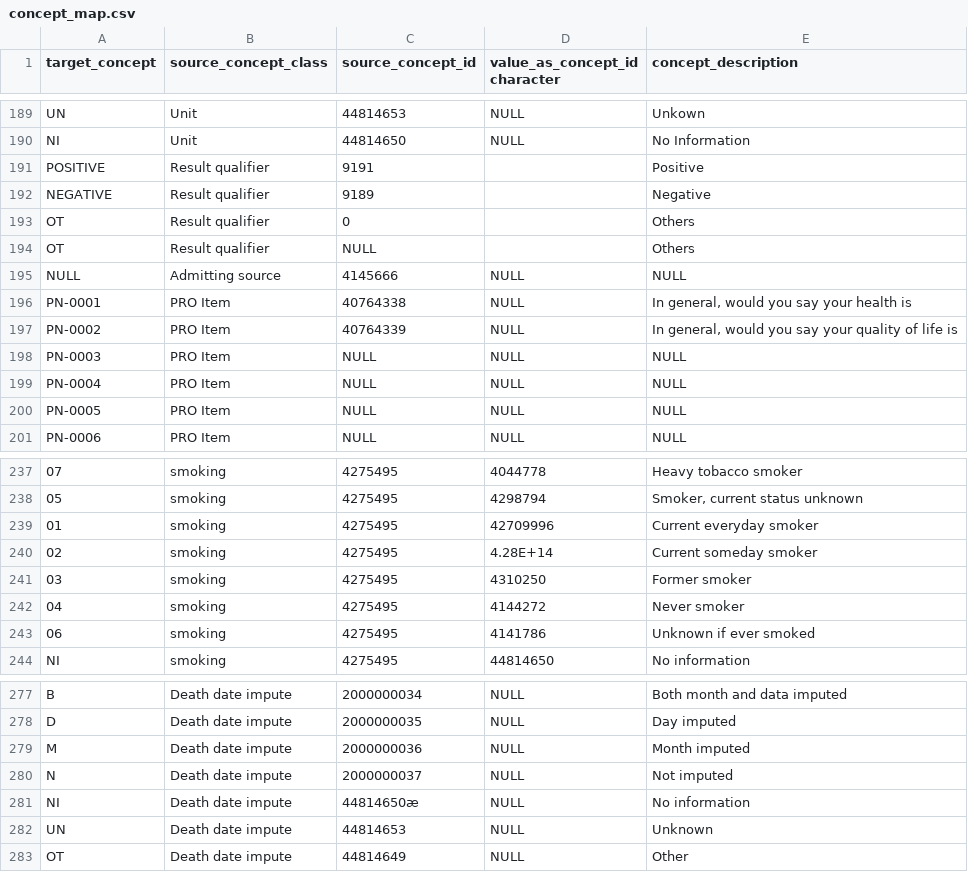
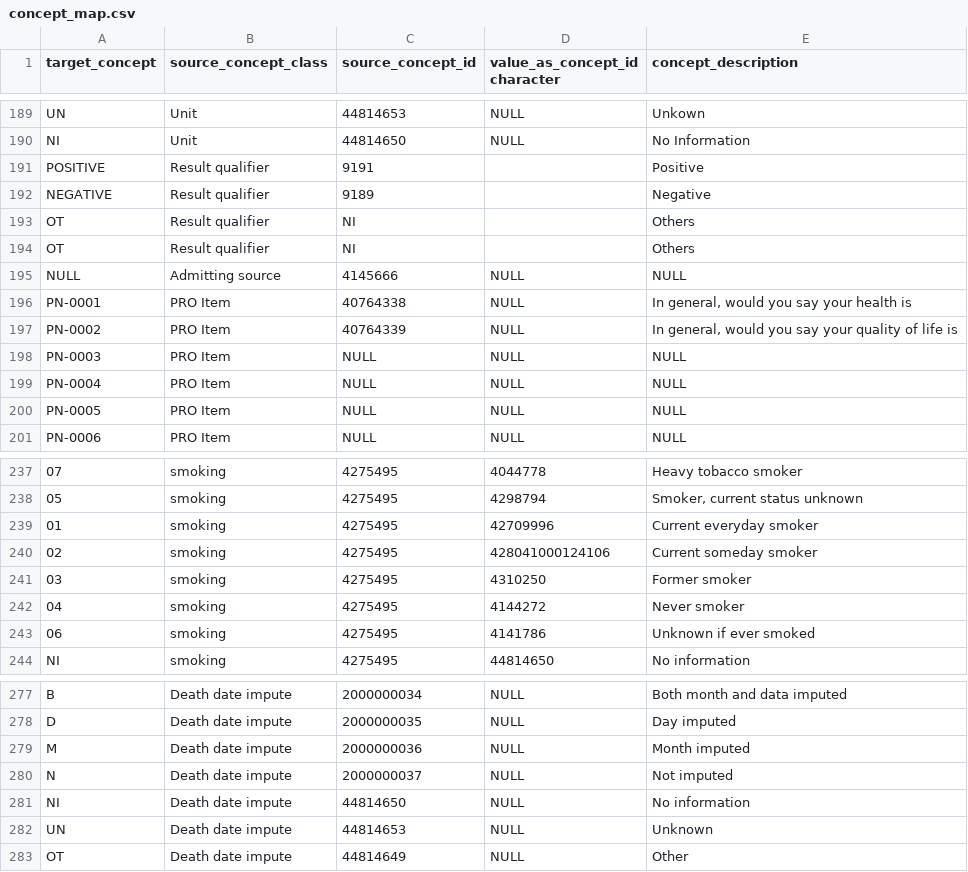
Before and after one commit to PEDSnet/pedsnetcdm_to_pcornetcdm, a CSV file: v2.6_to_3.1/transform_map/concept_map/concept_map.csv, drawn as a sheet; only a part is shown, gaps mark what is left out; the diff names each change by its address in the sheet, - before the commit and + after, or states it on an @@ line.

Commit message:
Update concept_map.csv
following changes were made
- removed weird character
- removed the decimal number
- modified result qualifier NI for 0, NULL
- modified result - modifier OT for 0

```diff
--- a/v2.6_to_3.1/transform_map/concept_map/concept_map.csv
+++ b/v2.6_to_3.1/transform_map/concept_map/concept_map.csv
-C193 (source_concept_id): 0
+C193 (source_concept_id): NI
-C194 (source_concept_id): NULL
+C194 (source_concept_id): NI
-D240 (value_as_concept_id character): 4.28E+14
+D240 (value_as_concept_id character): 428041000124106
-C281 (source_concept_id): 44814650æ
+C281 (source_concept_id): 44814650
```
